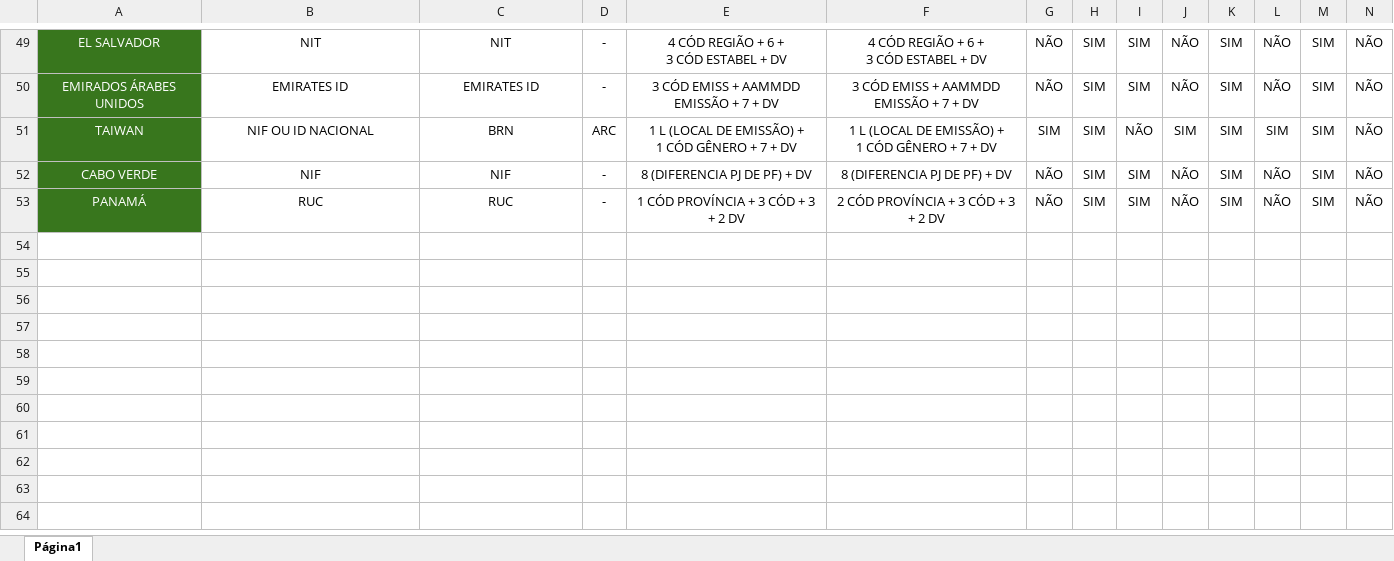
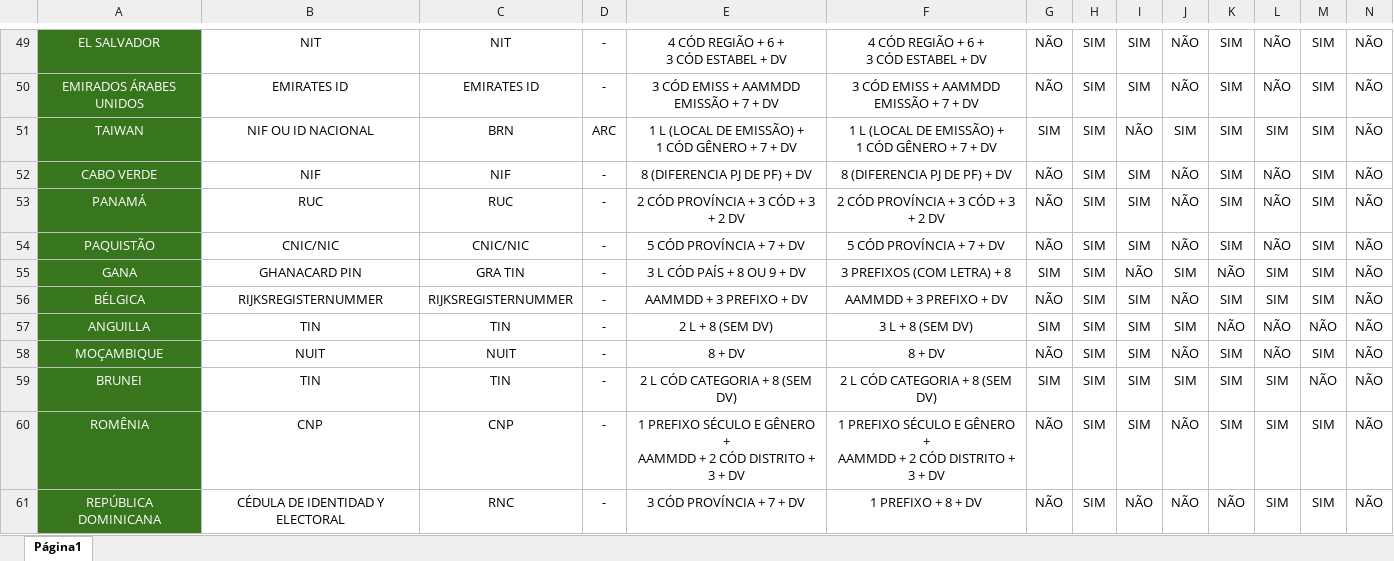
Before and after one commit to carolcardoso080/TIN-Taxpayer-identification-numbers, an Excel workbook: especificacoes-nifs.xlsx, sheet Página1, drawn as a sheet; only a part is shown, gaps mark what is left out; values as stored, in another font and other column widths than the file's, no borders; charts and pictures not drawn; rows hold the shown columns only; ↵ is a line break in a cell; the diff names each change by its address in the sheet, - before the commit and + after, or states it on an @@ line.

Commit message:
Mais 8

```diff
--- a/especificacoes-nifs.xlsx (sheet Página1)
+++ b/especificacoes-nifs.xlsx (sheet Página1)
-E53: 1 CÓD PROVÍNCIA + 3 CÓD + 3 + 2 DV
+E53: 2 CÓD PROVÍNCIA + 3 CÓD + 3 + 2 DV
+row 54: PAQUISTÃO | CNIC/NIC | CNIC/NIC | - | 5 CÓD PROVÍNCIA + 7 + DV | 5 CÓD PROVÍNCIA + 7 + DV | NÃO | SIM | SIM | NÃO | SIM | NÃO | SIM | NÃO
+row 55: GANA | GHANACARD PIN | GRA TIN | - | 3 L CÓD PAÍS + 8 OU 9 + DV | 3 PREFIXOS (COM LETRA) + 8 | SIM | SIM | NÃO | SIM | NÃO | SIM | SIM | NÃO
+row 56: BÉLGICA | RIJKSREGISTERNUMMER | RIJKSREGISTERNUMMER | - | AAMMDD + 3 PREFIXO + DV | AAMMDD + 3 PREFIXO + DV | NÃO | SIM | SIM | NÃO | SIM | SIM | SIM | NÃO
+row 57: ANGUILLA | TIN | TIN | - | 2 L + 8 (SEM DV) | 3 L + 8 (SEM DV) | SIM | SIM | SIM | SIM | NÃO | NÃO | NÃO | NÃO
+row 58: MOÇAMBIQUE | NUIT | NUIT | - | 8 + DV | 8 + DV | NÃO | SIM | SIM | NÃO | SIM | NÃO | SIM | NÃO
+row 59: BRUNEI | TIN | TIN | - | 2 L CÓD CATEGORIA + 8 (SEM DV) | 2 L CÓD CATEGORIA + 8 (SEM DV) | SIM | SIM | SIM | SIM | SIM | SIM | NÃO | NÃO
+row 60: ROMÊNIA | CNP | CNP | - | 1 PREFIXO SÉCULO E GÊNERO + ↵ AAMMDD + 2 CÓD DISTRITO + 3 + DV | 1 PREFIXO SÉCULO E GÊNERO + ↵ AAMMDD + 2 CÓD DISTRITO + 3 + DV | NÃO | SIM | SIM | NÃO | SIM | SIM | SIM | NÃO
+row 61: REPÚBLICA DOMINICANA | CÉDULA DE IDENTIDAD Y ELECTORAL | RNC | - | 3 CÓD PROVÍNCIA + 7 + DV | 1 PREFIXO + 8 + DV | NÃO | SIM | NÃO | NÃO | NÃO | SIM | SIM | NÃO
```
